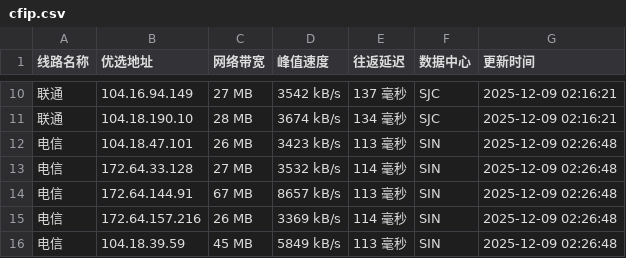
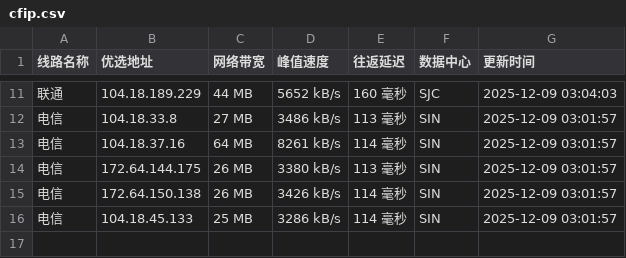
Before and after one commit to xing2kong/cfipv4db, a CSV file: cfip.csv, drawn as a sheet; only a part is shown, gaps mark what is left out; the diff covers the shown part only.

```diff
--- a/cfip.csv
+++ b/cfip.csv
@@ -10,7 +11,6 @@
-联通,104.16.94.149,27 MB,3542 kB/s,137 毫秒,SJC,2025-12-09 02:16:21
-联通,104.18.190.10,28 MB,3674 kB/s,134 毫秒,SJC,2025-12-09 02:16:21
-电信,104.18.47.101,26 MB,3423 kB/s,113 毫秒,SIN,2025-12-09 02:26:48
-电信,172.64.33.128,27 MB,3532 kB/s,114 毫秒,SIN,2025-12-09 02:26:48
-电信,172.64.144.91,67 MB,8657 kB/s,113 毫秒,SIN,2025-12-09 02:26:48
-电信,172.64.157.216,26 MB,3369 kB/s,114 毫秒,SIN,2025-12-09 02:26:48
-电信,104.18.39.59,45 MB,5849 kB/s,113 毫秒,SIN,2025-12-09 02:26:48
+联通,104.18.189.229,44 MB,5652 kB/s,160 毫秒,SJC,2025-12-09 03:04:03
+电信,104.18.33.8,27 MB,3486 kB/s,113 毫秒,SIN,2025-12-09 03:01:57
+电信,104.18.37.16,64 MB,8261 kB/s,114 毫秒,SIN,2025-12-09 03:01:57
+电信,172.64.144.175,26 MB,3380 kB/s,113 毫秒,SIN,2025-12-09 03:01:57
+电信,172.64.150.138,26 MB,3426 kB/s,114 毫秒,SIN,2025-12-09 03:01:57
+电信,104.18.45.133,25 MB,3286 kB/s,114 毫秒,SIN,2025-12-09 03:01:57
```
Also changed, not shown: 3 added rows, 2 removed rows and 28 edited cells elsewhere in this file, 1 other file.
